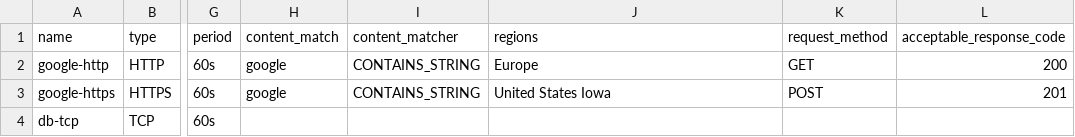
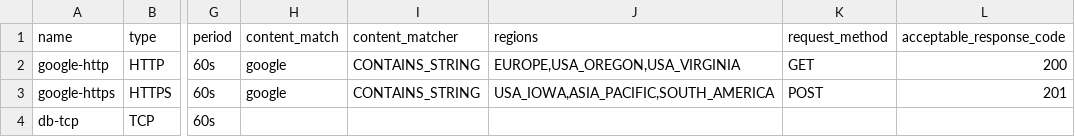
Before and after one commit to Avantika-123-ps/s-p_codes, a CSV file: envs/nonprod/uptime_checks.csv, drawn as a sheet; only a part is shown, gaps mark what is left out; the diff names each change by its address in the sheet, - before the commit and + after, or states it on an @@ line.

Commit message:
added new columns in uptime csv

```diff
--- a/envs/nonprod/uptime_checks.csv
+++ b/envs/nonprod/uptime_checks.csv
-J2 (regions): Europe
+J2 (regions): EUROPE,USA_OREGON,USA_VIRGINIA
-J3 (regions): United States Iowa
+J3 (regions): USA_IOWA,ASIA_PACIFIC,SOUTH_AMERICA
```
